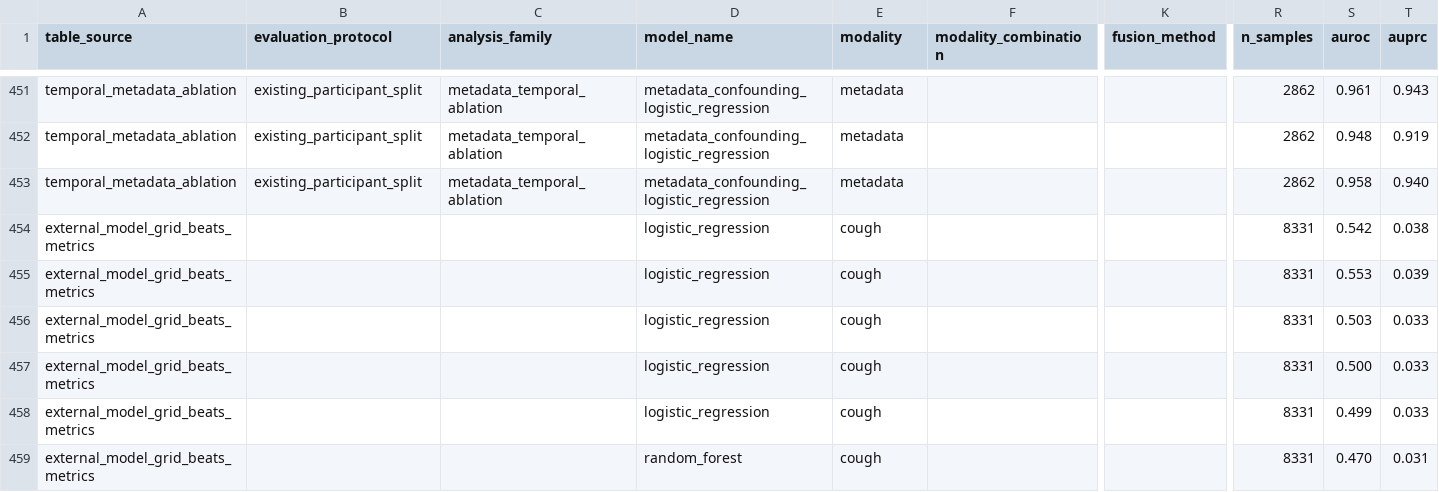
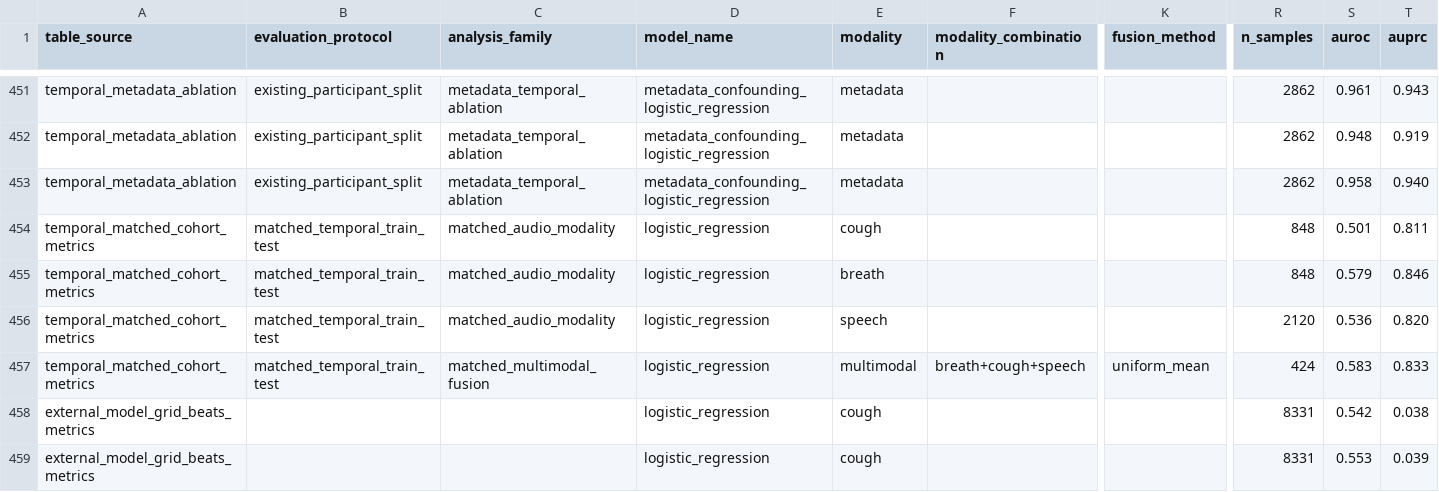
Before and after one commit to nishantharkut/Covid-RARS, a CSV file: covid_audio_btp/reports/tables/paper_metric_table.csv, drawn as a sheet; only a part is shown, gaps mark what is left out; the shorter side is filled out with more unchanged rows; rows hold the shown columns only; the diff names each change by its address in the sheet, - before the commit and + after, or states it on an @@ line.

```diff
--- a/covid_audio_btp/reports/tables/paper_metric_table.csv
+++ b/covid_audio_btp/reports/tables/paper_metric_table.csv
+row 454: temporal_matched_cohort_metrics | matched_temporal_train_test | matched_audio_modality | logistic_regression | cough |  |  | 848 | 0.501 | 0.811
+row 455: temporal_matched_cohort_metrics | matched_temporal_train_test | matched_audio_modality | logistic_regression | breath |  |  | 848 | 0.579 | 0.846
+row 456: temporal_matched_cohort_metrics | matched_temporal_train_test | matched_audio_modality | logistic_regression | speech |  |  | 2120 | 0.536 | 0.820
+row 457: temporal_matched_cohort_metrics | matched_temporal_train_test | matched_multimodal_fusion | logistic_regression | multimodal | breath+cough+speech | uniform_mean | 424 | 0.583 | 0.833
```
Also changed, not shown: covid_audio_btp/reports/tables/paper_metric_table_raw.csv, 16 other files.
